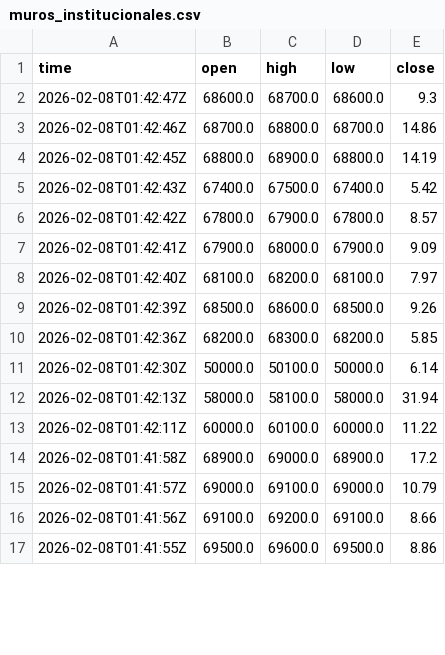
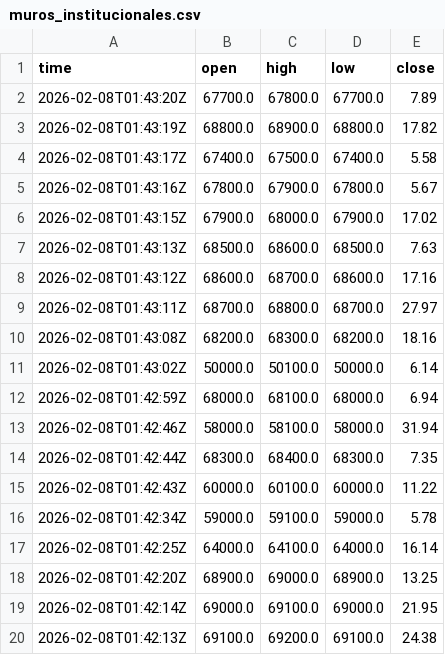
Before and after one commit to cientryandroid-bot/BTC_Liquidity, a CSV file: muros_institucionales.csv, drawn as a sheet; only a part is shown; the diff covers the shown part only.

Commit message:
Update

```diff
--- a/muros_institucionales.csv
+++ b/muros_institucionales.csv
@@ -1,17 +1,20 @@
 time,open,high,low,close
-2026-02-08T01:42:47Z,68600.0,68700.0,68600.0,9.3
-2026-02-08T01:42:46Z,68700.0,68800.0,68700.0,14.86
-2026-02-08T01:42:45Z,68800.0,68900.0,68800.0,14.19
-2026-02-08T01:42:43Z,67400.0,67500.0,67400.0,5.42
-2026-02-08T01:42:42Z,67800.0,67900.0,67800.0,8.57
-2026-02-08T01:42:41Z,67900.0,68000.0,67900.0,9.09
-2026-02-08T01:42:40Z,68100.0,68200.0,68100.0,7.97
-2026-02-08T01:42:39Z,68500.0,68600.0,68500.0,9.26
-2026-02-08T01:42:36Z,68200.0,68300.0,68200.0,5.85
-2026-02-08T01:42:30Z,50000.0,50100.0,50000.0,6.14
-2026-02-08T01:42:13Z,58000.0,58100.0,58000.0,31.94
-2026-02-08T01:42:11Z,60000.0,60100.0,60000.0,11.22
-2026-02-08T01:41:58Z,68900.0,69000.0,68900.0,17.2
-2026-02-08T01:41:57Z,69000.0,69100.0,69000.0,10.79
-2026-02-08T01:41:56Z,69100.0,69200.0,69100.0,8.66
-2026-02-08T01:41:55Z,69500.0,69600.0,69500.0,8.86
+2026-02-08T01:43:20Z,67700.0,67800.0,67700.0,7.89
+2026-02-08T01:43:19Z,68800.0,68900.0,68800.0,17.82
+2026-02-08T01:43:17Z,67400.0,67500.0,67400.0,5.58
+2026-02-08T01:43:16Z,67800.0,67900.0,67800.0,5.67
+2026-02-08T01:43:15Z,67900.0,68000.0,67900.0,17.02
+2026-02-08T01:43:13Z,68500.0,68600.0,68500.0,7.63
+2026-02-08T01:43:12Z,68600.0,68700.0,68600.0,17.16
+2026-02-08T01:43:11Z,68700.0,68800.0,68700.0,27.97
+2026-02-08T01:43:08Z,68200.0,68300.0,68200.0,18.16
+2026-02-08T01:43:02Z,50000.0,50100.0,50000.0,6.14
+2026-02-08T01:42:59Z,68000.0,68100.0,68000.0,6.94
+2026-02-08T01:42:46Z,58000.0,58100.0,58000.0,31.94
+2026-02-08T01:42:44Z,68300.0,68400.0,68300.0,7.35
+2026-02-08T01:42:43Z,60000.0,60100.0,60000.0,11.22
+2026-02-08T01:42:34Z,59000.0,59100.0,59000.0,5.78
+2026-02-08T01:42:25Z,64000.0,64100.0,64000.0,16.14
+2026-02-08T01:42:20Z,68900.0,69000.0,68900.0,13.25
+2026-02-08T01:42:14Z,69000.0,69100.0,69000.0,21.95
+2026-02-08T01:42:13Z,69100.0,69200.0,69100.0,24.38
```
Also changed, not shown: 7 added rows, 1 removed row and 6 edited cells elsewhere in this file.
